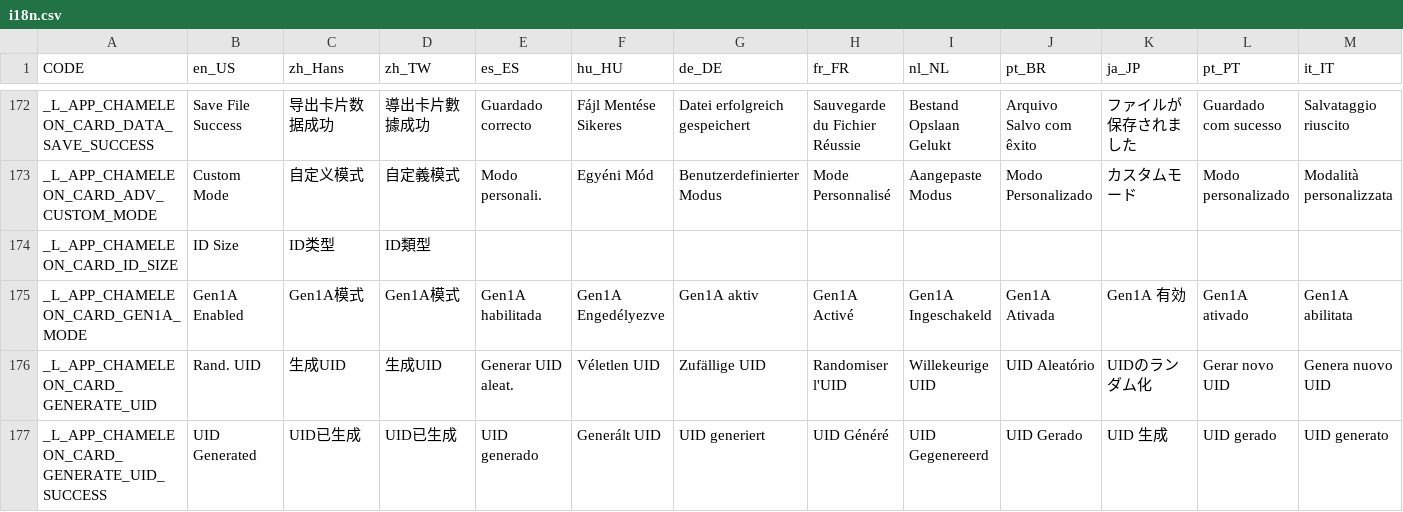
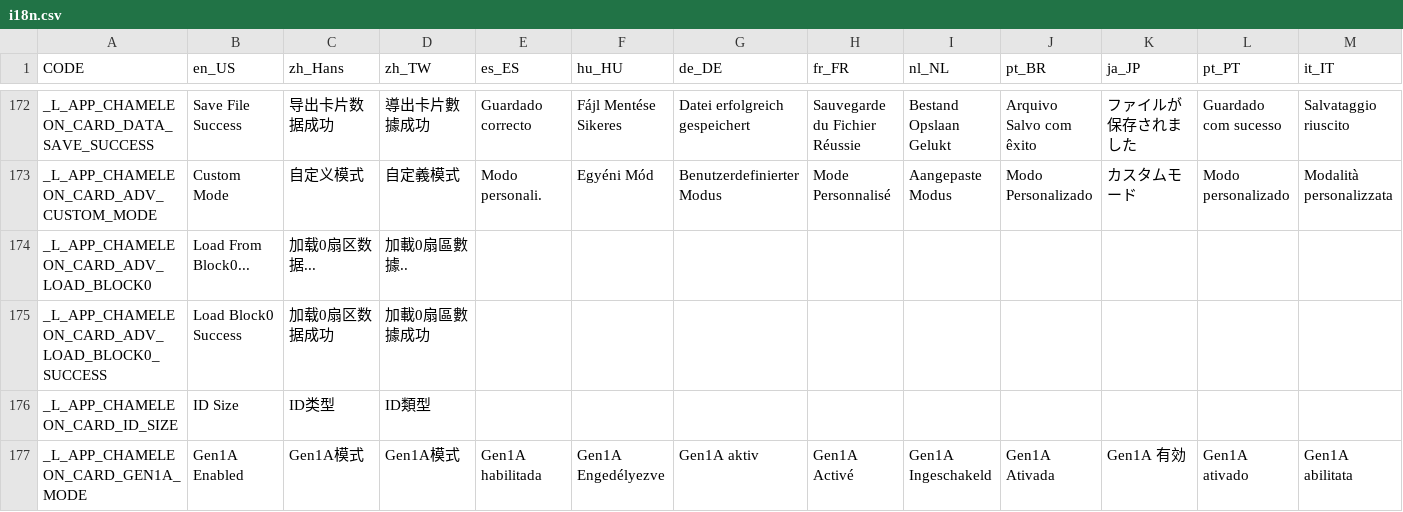
Before and after one commit to solosky/pixl.js, a CSV file: fw/data/i18n.csv, drawn as a sheet; only a part is shown, gaps mark what is left out; the shorter side is filled out with more unchanged rows; rows hold the shown columns only; the diff names each change by its address in the sheet, - before the commit and + after, or states it on an @@ line.

Commit message:
"feat(chameleon): Add menu to load UID/ATQA/sAK from block0"

```diff
--- a/fw/data/i18n.csv
+++ b/fw/data/i18n.csv
+row 174: _L_APP_CHAMELEON_CARD_ADV_LOAD_BLOCK0 | Load From Block0... | 加载0扇区数据... | 加載0扇區數據..
+row 175: _L_APP_CHAMELEON_CARD_ADV_LOAD_BLOCK0_SUCCESS | Load Block0 Success | 加载0扇区数据成功 | 加載0扇區數據成功
```
Also changed, not shown: 20 other files.
